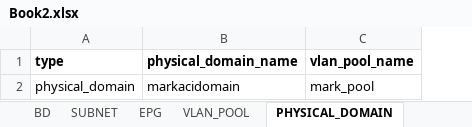
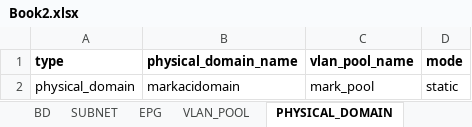
Before and after one commit to markheinemann/aci_config_terraform, an Excel workbook: Book2.xlsx, sheet PHYSICAL_DOMAIN, drawn as a sheet; values as stored, in another font and other column widths than the file's, no borders; the diff names each change by its address in the sheet, - before the commit and + after, or states it on an @@ line.

Commit message:
add vlan pools config

```diff
--- a/Book2.xlsx (sheet PHYSICAL_DOMAIN)
+++ b/Book2.xlsx (sheet PHYSICAL_DOMAIN)
+column D (mode), row 2: static
```
Also changed, not shown: 3 other files.
